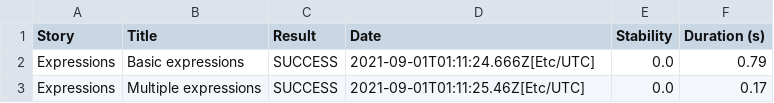
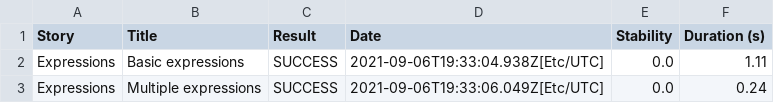
Before and after one commit to serenity-js/serenity-js-cucumber-template, a CSV file: 22f6b6e33a324b2b6355cbfb7a43c12441832db6dbe6cf726e99047f96b920ba.csv, drawn as a sheet.

```diff
--- a/22f6b6e33a324b2b6355cbfb7a43c12441832db6dbe6cf726e99047f96b920ba.csv
+++ b/22f6b6e33a324b2b6355cbfb7a43c12441832db6dbe6cf726e99047f96b920ba.csv
@@ -1,3 +1,3 @@
 "Story","Title","Result","Date","Stability","Duration (s)"
-"Expressions","Basic expressions","SUCCESS","2021-09-01T01:11:24.666Z[Etc/UTC]","0.0","0.79"
-"Expressions","Multiple expressions","SUCCESS","2021-09-01T01:11:25.46Z[Etc/UTC]","0.0","0.17"
+"Expressions","Basic expressions","SUCCESS","2021-09-06T19:33:04.938Z[Etc/UTC]","0.0","1.11"
+"Expressions","Multiple expressions","SUCCESS","2021-09-06T19:33:06.049Z[Etc/UTC]","0.0","0.24"
```
Also changed, not shown: 01f5288b80adbd3af52a8ed68a4a616d3164f750229f80da1ef344382d948835.csv, 932bc7f9cd374807b091e3236049b2034e0d4131287f44c181fcbb3ff102531d.csv, 18 other files.
